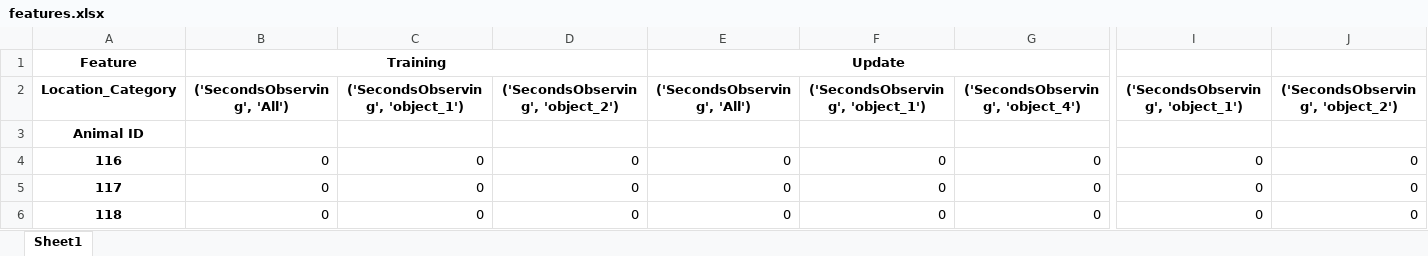
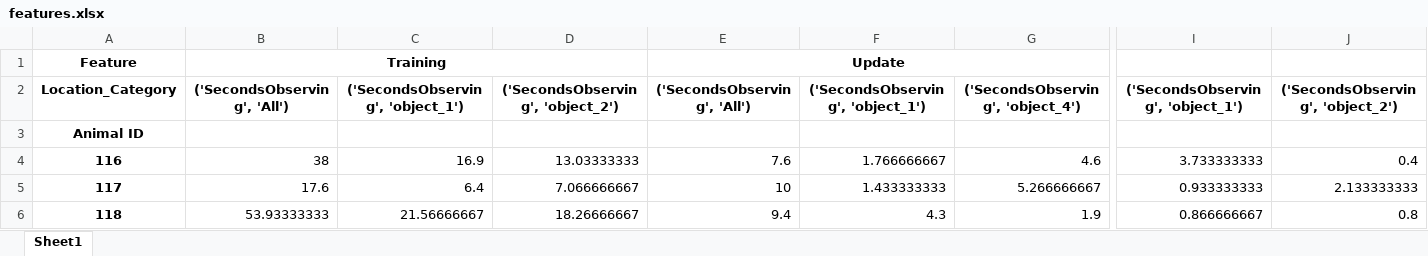
Before and after one commit to caniko/BiKiPy, an Excel workbook: examples/sequence/OUL/result/features.xlsx, sheet Sheet1, drawn as a sheet; only a part is shown, gaps mark what is left out; values as stored, in another font and other column widths than the file's, no borders; the diff covers the shown part only; the diff names each change by its address in the sheet, - before the commit and + after, or states it on an @@ line.

```diff
--- a/examples/sequence/OUL/result/features.xlsx (sheet Sheet1)
+++ b/examples/sequence/OUL/result/features.xlsx (sheet Sheet1)
-B4: 0
+B4: 38
-C4: 0
+C4: 16.9
-D4: 0
+D4: 13.03333333
-E4: 0
+E4: 7.6
-F4: 0
+F4: 1.766666667
-G4: 0
+G4: 4.6
-I4: 0
+I4: 3.733333333
-J4: 0
+J4: 0.4
-B5: 0
+B5: 17.6
-C5: 0
+C5: 6.4
-D5: 0
+D5: 7.066666667
-E5: 0
+E5: 10
-F5: 0
+F5: 1.433333333
-G5: 0
+G5: 5.266666667
-I5: 0
+I5: 0.933333333
-J5: 0
+J5: 2.133333333
-B6: 0
+B6: 53.93333333
-C6: 0
+C6: 21.56666667
-D6: 0
+D6: 18.26666667
-E6: 0
+E6: 9.4
-F6: 0
+F6: 4.3
-G6: 0
+G6: 1.9
-I6: 0
+I6: 0.866666667
-J6: 0
+J6: 0.8
```
Also changed, not shown: 119 edited cells elsewhere in this sheet, 24 other files.
